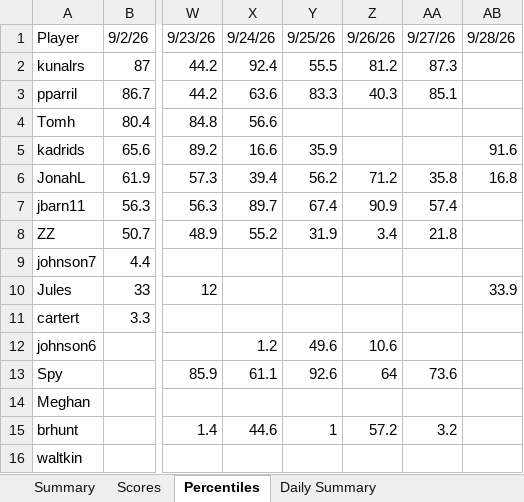
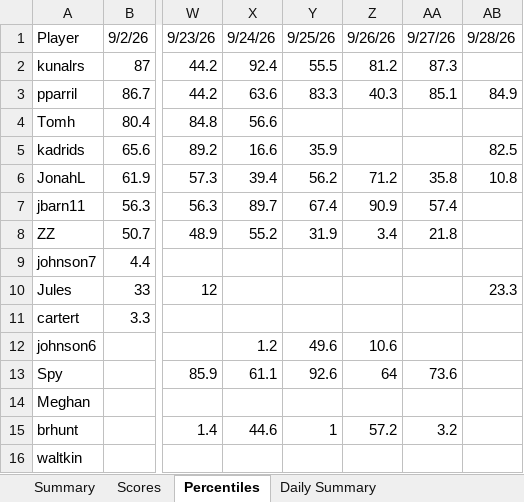
Before and after one commit to thenehan2442/geosport, an Excel workbook: geosports_history.xlsx, sheet Percentiles, drawn as a sheet; only a part is shown, gaps mark what is left out; values as stored, in another font and other column widths than the file's, no borders; the diff names each change by its address in the sheet, - before the commit and + after, or states it on an @@ line.

```diff
--- a/geosports_history.xlsx (sheet Percentiles)
+++ b/geosports_history.xlsx (sheet Percentiles)
-AB3: (empty)
+AB3: 84.9
-AB5: 91.6
+AB5: 82.5
-AB6: 16.8
+AB6: 10.8
-AB10: 33.9
+AB10: 23.3
```
Also changed, not shown: sheet Summary, sheet Daily Summary, sheet Scores.
